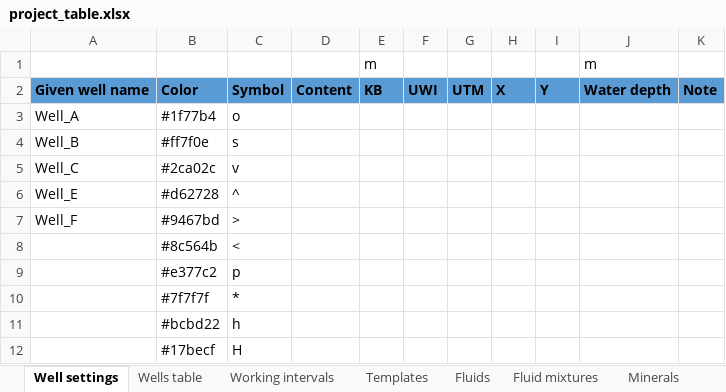
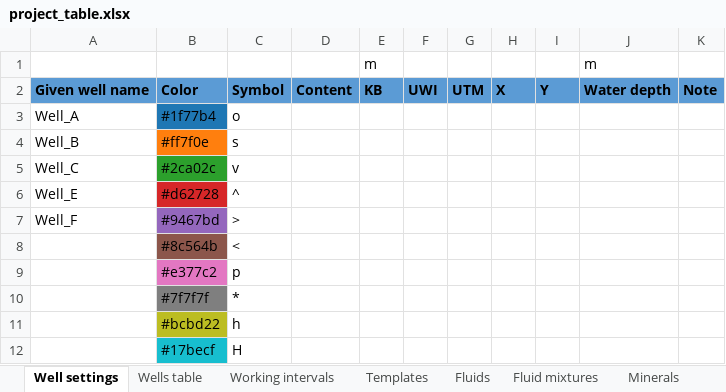
Before and after one commit to emblixt/blixt_rp, an Excel workbook: excels/project_table.xlsx, sheet Well settings, drawn as a sheet; values as stored, in another font and other column widths than the file's, no borders; the diff names each change by its address in the sheet, - before the commit and + after, or states it on an @@ line.

```diff
--- a/excels/project_table.xlsx (sheet Well settings)
+++ b/excels/project_table.xlsx (sheet Well settings)
-B3 fill: none
+B3 fill: #1F77B4
-B4 fill: none
+B4 fill: #FF7F0E
-B5 fill: none
+B5 fill: #2CA02C
-B6 fill: none
+B6 fill: #D62728
-B7 fill: none
+B7 fill: #9467BD
-B8 fill: none
+B8 fill: #8C564B
-B9 fill: none
+B9 fill: #E377C2
-B10 fill: none
+B10 fill: #7F7F7F
-B11 fill: none
+B11 fill: #BCBD22
-B12 fill: none
+B12 fill: #17BECF
```
Also changed, not shown: sheet Utils, sheet Templates, 3 other files.
